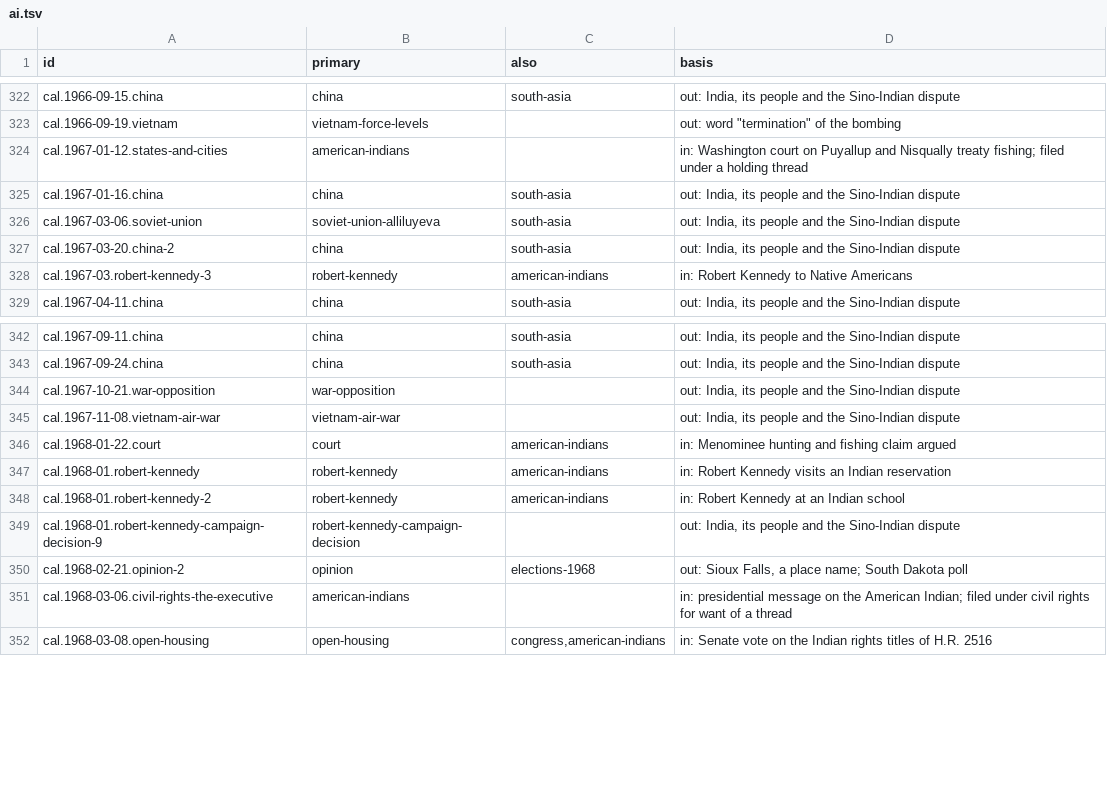
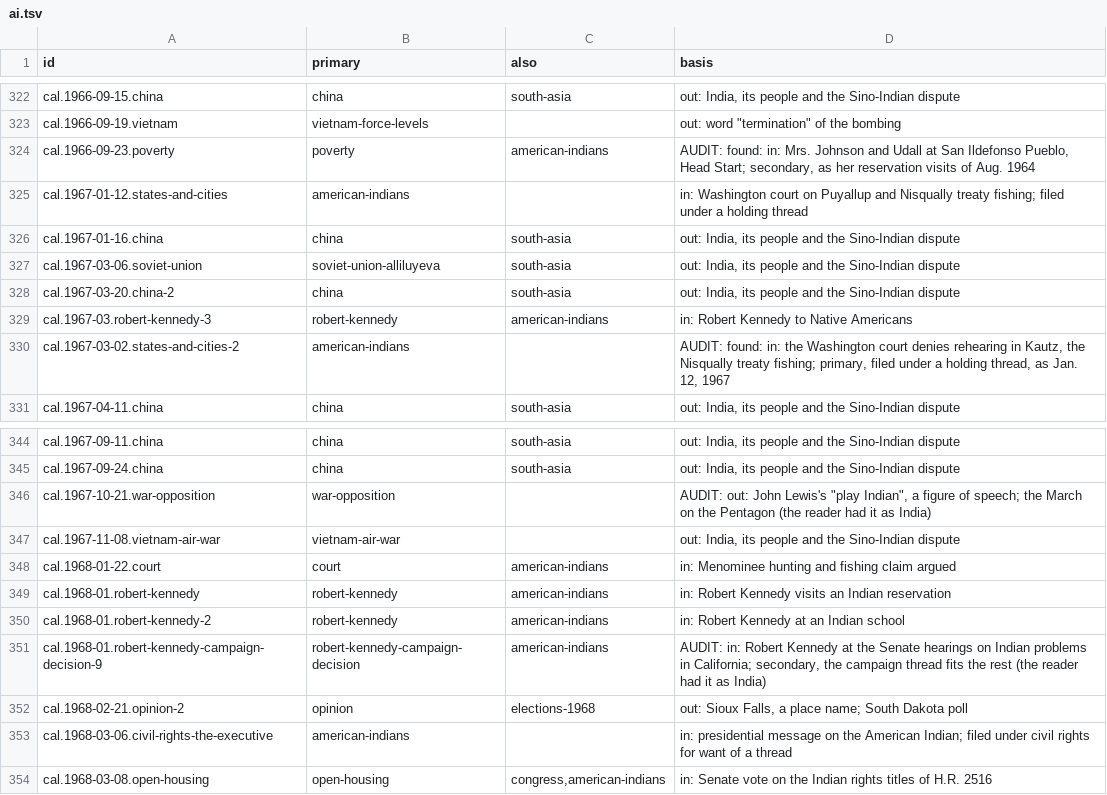
Before and after one commit to Impending2223/bib, a TSV file: notes/threads/new/ai.tsv, drawn as a sheet; only a part is shown, gaps mark what is left out.

```diff
--- a/notes/threads/new/ai.tsv
+++ b/notes/threads/new/ai.tsv
@@ -323,2 +323,3 @@ cal.1966-09-15.china	china	south-asia	out: India, its people and the Sino-Indian
 cal.1966-09-19.vietnam	vietnam-force-levels		out: word "termination" of the bombing
+cal.1966-09-23.poverty	poverty	american-indians	AUDIT: found: in: Mrs. Johnson and Udall at San Ildefonso Pueblo, Head Start; secondary, as her reservation visits of Aug. 1964
 cal.1967-01-12.states-and-cities	american-indians		in: Washington court on Puyallup and Nisqually treaty fishing; filed under a holding thread
@@ -328,2 +329,3 @@ cal.1967-03-20.china-2	china	south-asia	out: India, its people and the Sino-Indi
 cal.1967-03.robert-kennedy-3	robert-kennedy	american-indians	in: Robert Kennedy to Native Americans
+cal.1967-03-02.states-and-cities-2	american-indians		AUDIT: found: in: the Washington court denies rehearing in Kautz, the Nisqually treaty fishing; primary, filed under a holding thread, as Jan. 12, 1967
 cal.1967-04-11.china	china	south-asia	out: India, its people and the Sino-Indian dispute
@@ -343,3 +345,3 @@ cal.1967-09-11.china	china	south-asia	out: India, its people and the Sino-Indian
 cal.1967-09-24.china	china	south-asia	out: India, its people and the Sino-Indian dispute
-cal.1967-10-21.war-opposition	war-opposition		out: India, its people and the Sino-Indian dispute
+cal.1967-10-21.war-opposition	war-opposition		AUDIT: out: John Lewis's "play Indian", a figure of speech; the March on the Pentagon (the reader had it as India)
 cal.1967-11-08.vietnam-air-war	vietnam-air-war		out: India, its people and the Sino-Indian dispute
@@ -348,3 +350,3 @@ cal.1968-01.robert-kennedy	robert-kennedy	american-indians	in: Robert Kennedy vi
 cal.1968-01.robert-kennedy-2	robert-kennedy	american-indians	in: Robert Kennedy at an Indian school
-cal.1968-01.robert-kennedy-campaign-decision-9	robert-kennedy-campaign-decision		out: India, its people and the Sino-Indian dispute
+cal.1968-01.robert-kennedy-campaign-decision-9	robert-kennedy-campaign-decision	american-indians	AUDIT: in: Robert Kennedy at the Senate hearings on Indian problems in California; secondary, the campaign thread fits the rest (the reader had it as India)
 cal.1968-02-21.opinion-2	opinion	elections-1968	out: Sioux Falls, a place name; South Dakota poll
```
Also changed, not shown: 31 other files.
